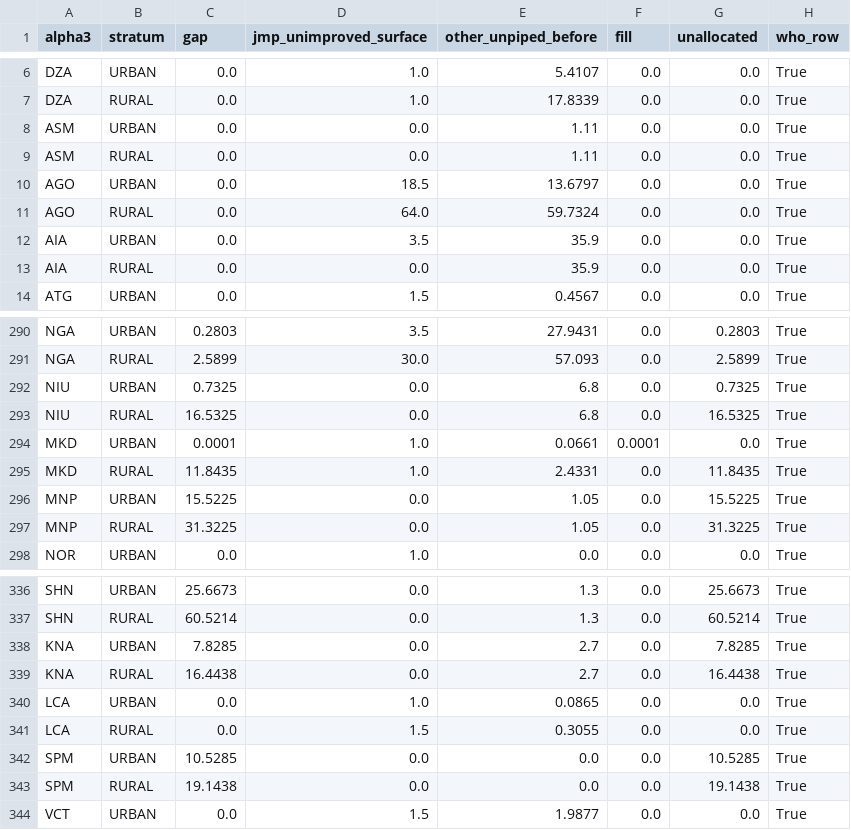
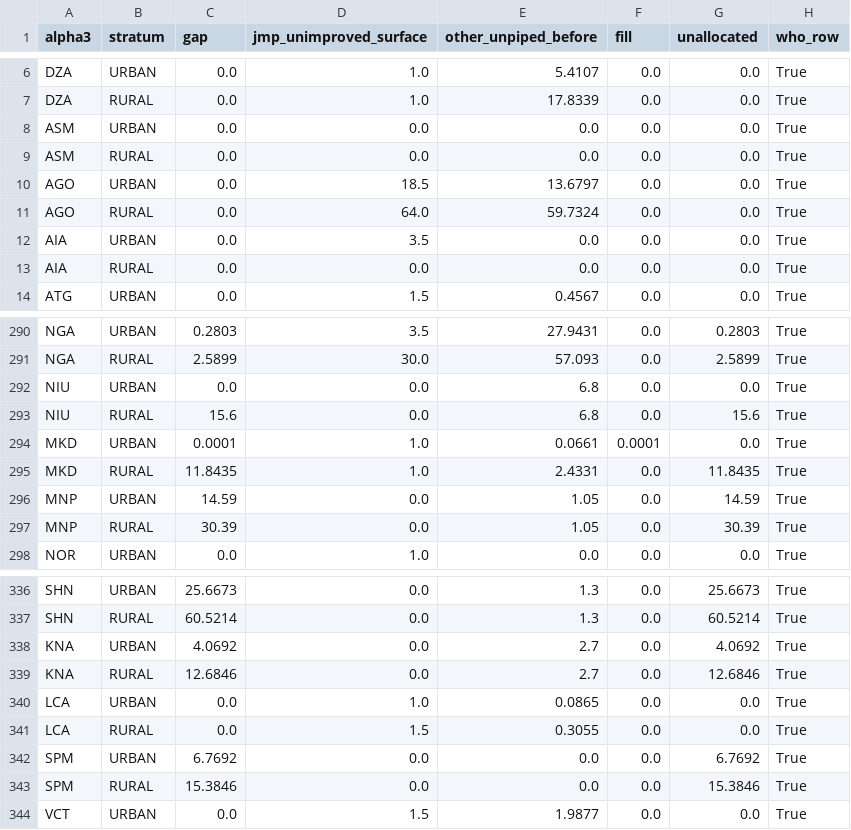
Before and after one commit to allfed/water-access, a CSV file: data/processed/semi-processed/other_unpiped_floor_report.csv, drawn as a sheet; only a part is shown, gaps mark what is left out; the diff covers the shown part only.

```diff
--- a/data/processed/semi-processed/other_unpiped_floor_report.csv
+++ b/data/processed/semi-processed/other_unpiped_floor_report.csv
@@ -7,8 +7,8 @@ DZA,URBAN,0.0,1.0,5.4107,0.0,0.0,True
 DZA,RURAL,0.0,1.0,17.8339,0.0,0.0,True
-ASM,URBAN,0.0,0.0,1.11,0.0,0.0,True
-ASM,RURAL,0.0,0.0,1.11,0.0,0.0,True
+ASM,URBAN,0.0,0.0,0.0,0.0,0.0,True
+ASM,RURAL,0.0,0.0,0.0,0.0,0.0,True
 AGO,URBAN,0.0,18.5,13.6797,0.0,0.0,True
 AGO,RURAL,0.0,64.0,59.7324,0.0,0.0,True
-AIA,URBAN,0.0,3.5,35.9,0.0,0.0,True
-AIA,RURAL,0.0,0.0,35.9,0.0,0.0,True
+AIA,URBAN,0.0,3.5,0.0,0.0,0.0,True
+AIA,RURAL,0.0,0.0,0.0,0.0,0.0,True
 ATG,URBAN,0.0,1.5,0.4567,0.0,0.0,True
@@ -291,8 +291,8 @@ NGA,URBAN,0.2803,3.5,27.9431,0.0,0.2803,True
 NGA,RURAL,2.5899,30.0,57.093,0.0,2.5899,True
-NIU,URBAN,0.7325,0.0,6.8,0.0,0.7325,True
-NIU,RURAL,16.5325,0.0,6.8,0.0,16.5325,True
+NIU,URBAN,0.0,0.0,6.8,0.0,0.0,True
+NIU,RURAL,15.6,0.0,6.8,0.0,15.6,True
 MKD,URBAN,0.0001,1.0,0.0661,0.0001,0.0,True
 MKD,RURAL,11.8435,1.0,2.4331,0.0,11.8435,True
-MNP,URBAN,15.5225,0.0,1.05,0.0,15.5225,True
-MNP,RURAL,31.3225,0.0,1.05,0.0,31.3225,True
+MNP,URBAN,14.59,0.0,1.05,0.0,14.59,True
+MNP,RURAL,30.39,0.0,1.05,0.0,30.39,True
 NOR,URBAN,0.0,1.0,0.0,0.0,0.0,True
@@ -337,8 +337,8 @@ SHN,URBAN,25.6673,0.0,1.3,0.0,25.6673,True
 SHN,RURAL,60.5214,0.0,1.3,0.0,60.5214,True
-KNA,URBAN,7.8285,0.0,2.7,0.0,7.8285,True
-KNA,RURAL,16.4438,0.0,2.7,0.0,16.4438,True
+KNA,URBAN,4.0692,0.0,2.7,0.0,4.0692,True
+KNA,RURAL,12.6846,0.0,2.7,0.0,12.6846,True
 LCA,URBAN,0.0,1.0,0.0865,0.0,0.0,True
 LCA,RURAL,0.0,1.5,0.3055,0.0,0.0,True
-SPM,URBAN,10.5285,0.0,0.0,0.0,10.5285,True
-SPM,RURAL,19.1438,0.0,0.0,0.0,19.1438,True
+SPM,URBAN,6.7692,0.0,0.0,0.0,6.7692,True
+SPM,RURAL,15.3846,0.0,0.0,0.0,15.3846,True
 VCT,URBAN,0.0,1.5,1.9877,0.0,0.0,True
```
Also changed, not shown: 46 edited cells elsewhere in this file, data/original_data/researched_source_breakdown.csv, data/processed/merged_data.csv, 8 other files.
